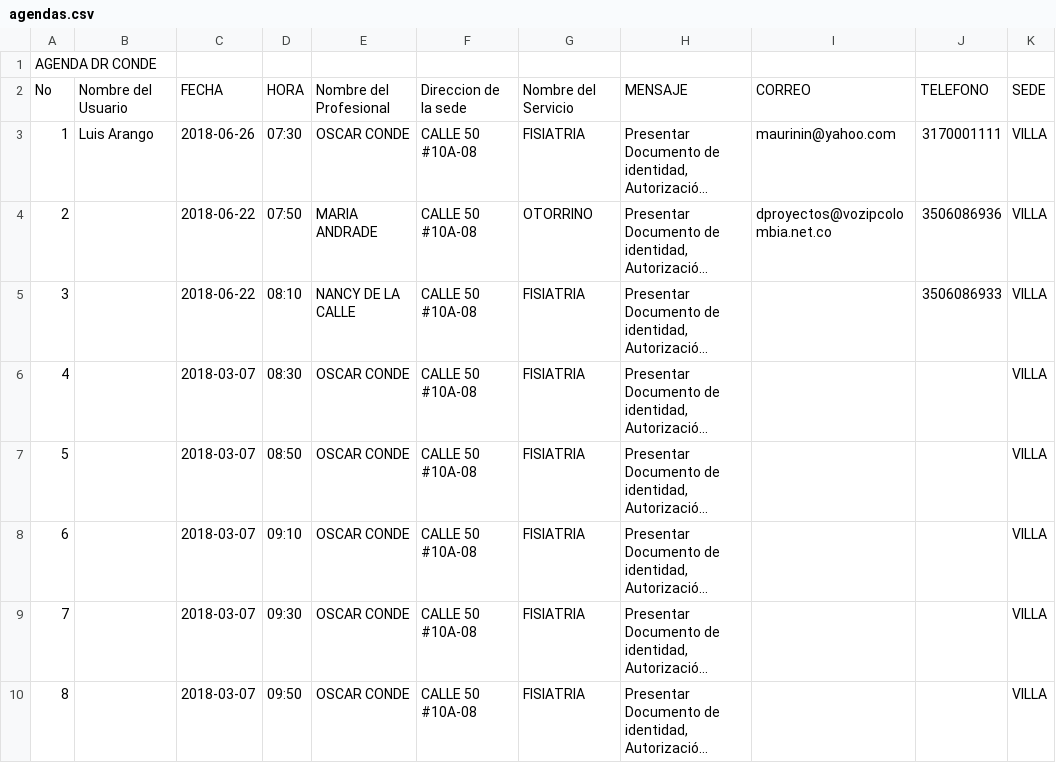
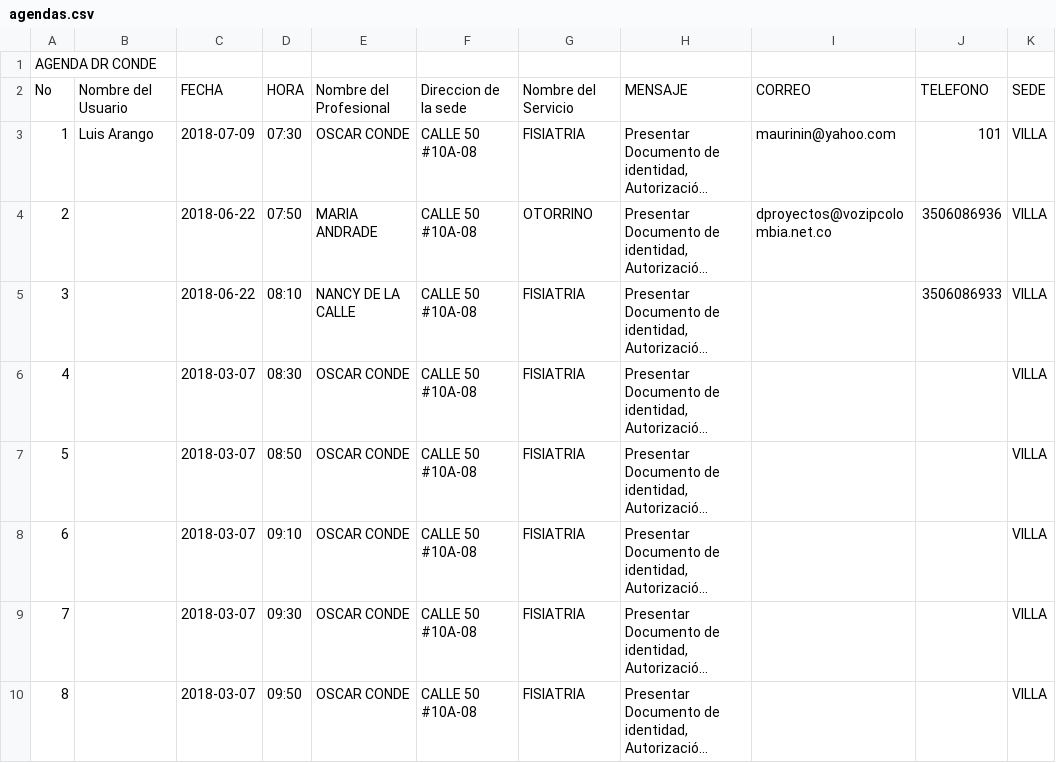
Before and after one commit to edgarceron/RecordatoriosIdeal, a CSV file: csv/agendas.csv, drawn as a sheet; only a part is shown; long unchanged cells end in …; the diff names each change by its address in the sheet, - before the commit and + after, or states it on an @@ line.

```diff
--- a/csv/agendas.csv
+++ b/csv/agendas.csv
-C3: 2018-06-26
+C3: 2018-07-09
-J3: 3170001111
+J3: 101
```
Also changed, not shown: 1 other file.
